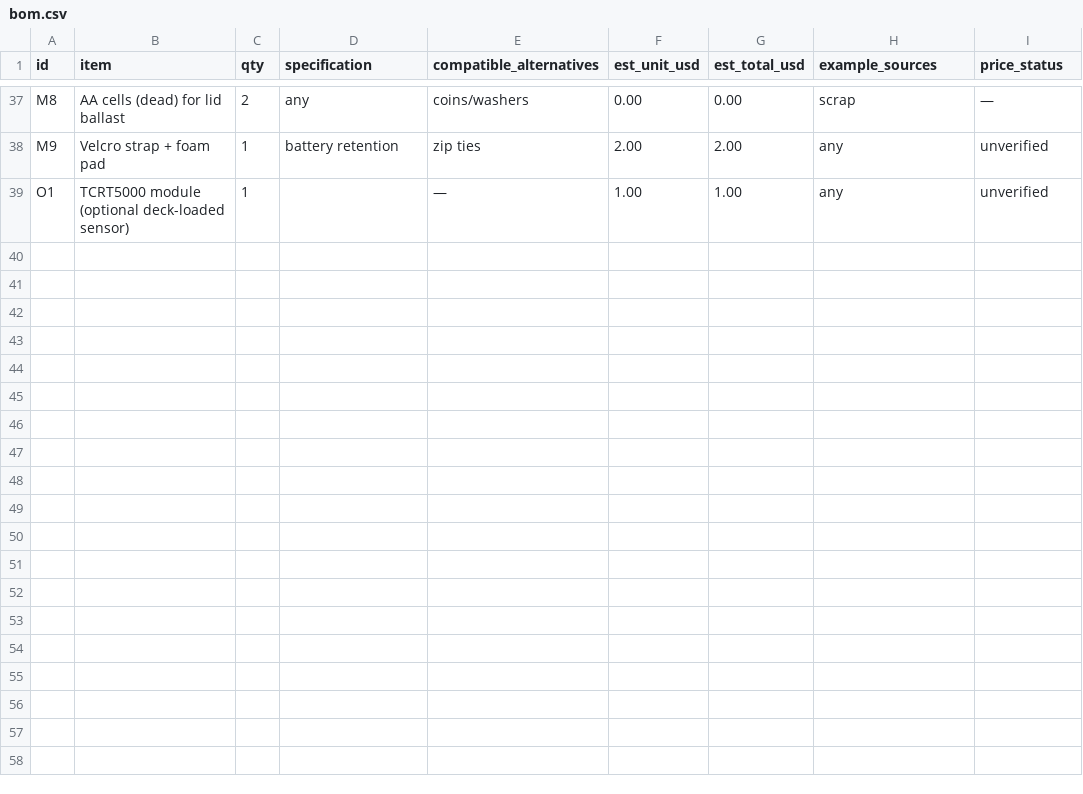
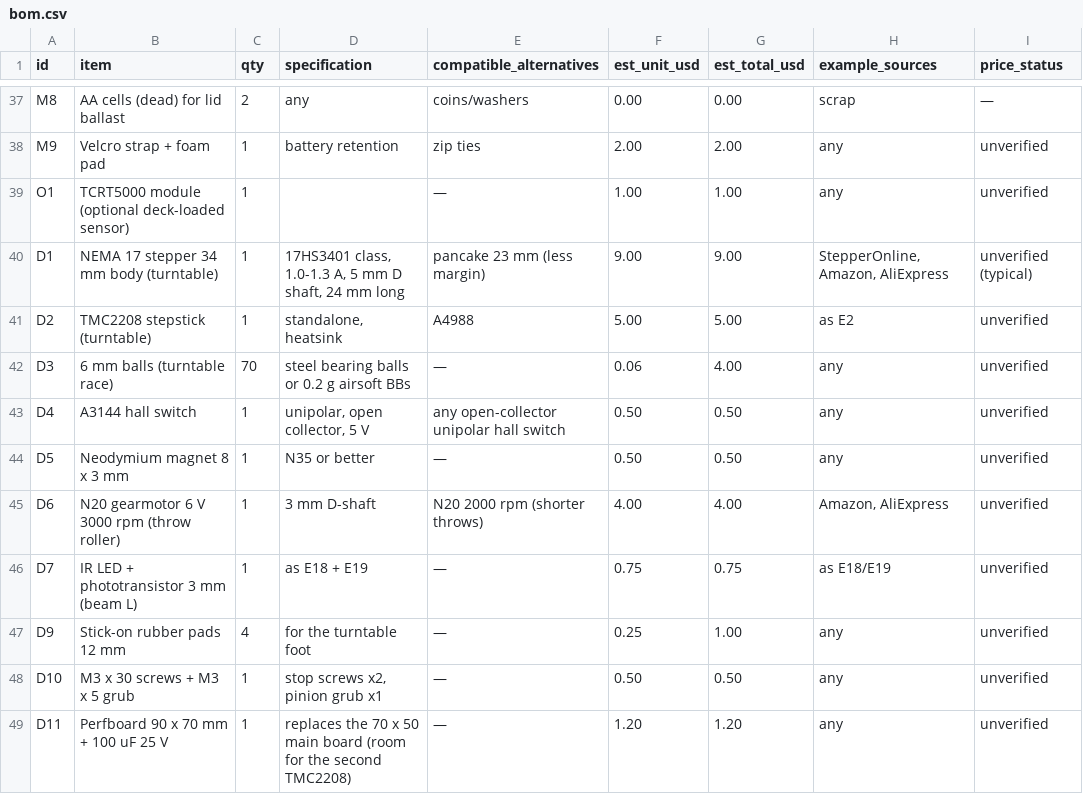
Before and after one commit to Saayanraocodez/card-shuffler, a CSV file: electronics/bom.csv, drawn as a sheet; only a part is shown, gaps mark what is left out; the diff names each change by its address in the sheet, - before the commit and + after, or states it on an @@ line.

```diff
--- a/electronics/bom.csv
+++ b/electronics/bom.csv
+row 40: D1 | NEMA 17 stepper 34 mm body (turntable) | 1 | 17HS3401 class, 1.0-1.3 A, 5 mm D shaft, 24 mm long | pancake 23 mm (less margin) | 9.00 | 9.00 | StepperOnline, Amazon, AliExpress | unverified (typical)
+row 41: D2 | TMC2208 stepstick (turntable) | 1 | standalone, heatsink | A4988 | 5.00 | 5.00 | as E2 | unverified
+row 42: D3 | 6 mm balls (turntable race) | 70 | steel bearing balls or 0.2 g airsoft BBs | — | 0.06 | 4.00 | any | unverified
+row 43: D4 | A3144 hall switch | 1 | unipolar, open collector, 5 V | any open-collector unipolar hall switch | 0.50 | 0.50 | any | unverified
+row 44: D5 | Neodymium magnet 8 x 3 mm | 1 | N35 or better | — | 0.50 | 0.50 | any | unverified
+row 45: D6 | N20 gearmotor 6 V 3000 rpm (throw roller) | 1 | 3 mm D-shaft | N20 2000 rpm (shorter throws) | 4.00 | 4.00 | Amazon, AliExpress | unverified
+row 46: D7 | IR LED + phototransistor 3 mm (beam L) | 1 | as E18 + E19 | — | 0.75 | 0.75 | as E18/E19 | unverified
+row 47: D9 | Stick-on rubber pads 12 mm | 4 | for the turntable foot | — | 0.25 | 1.00 | any | unverified
+row 48: D10 | M3 x 30 screws + M3 x 5 grub | 1 | stop screws x2, pinion grub x1 | — | 0.50 | 0.50 | any | unverified
+row 49: D11 | Perfboard 90 x 70 mm + 100 uF 25 V | 1 | replaces the 70 x 50 main board (room for the second TMC2208) | — | 1.20 | 1.20 | any | unverified
```
Also changed, not shown: 46 other files.
